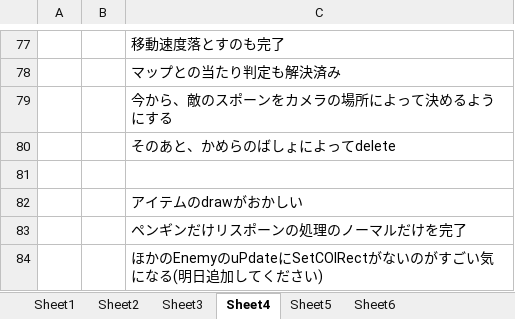
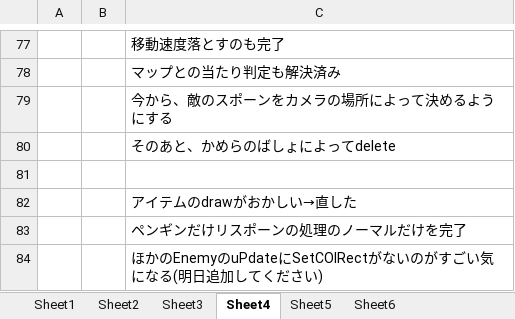
Before and after one commit to hir4rin/2025_winter, an Excel workbook: 冬休みコスト表.xlsx, sheet Sheet4, drawn as a sheet; only a part is shown, gaps mark what is left out; values as stored, in another font and other column widths than the file's, no borders; the diff names each change by its address in the sheet, - before the commit and + after, or states it on an @@ line.

```diff
--- a/冬休みコスト表.xlsx (sheet Sheet4)
+++ b/冬休みコスト表.xlsx (sheet Sheet4)
-C82: アイテムのdrawがおかしい
+C82: アイテムのdrawがおかしい→直した
```
Also changed, not shown: 8 other files.
